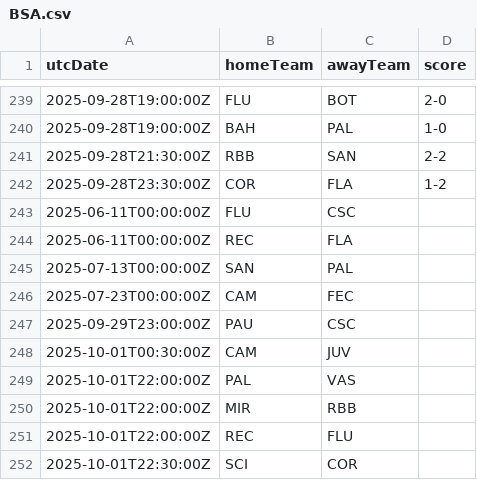
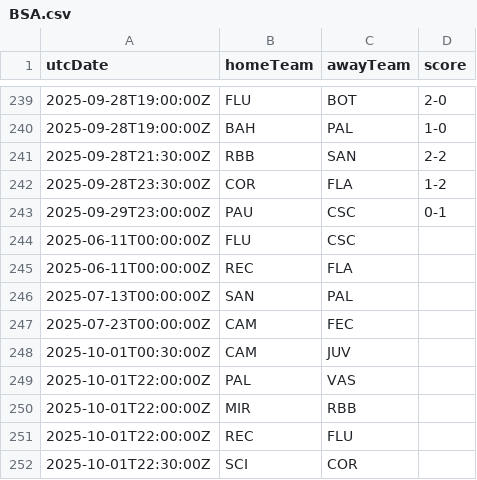
Before and after one commit to cbdq-io/datasets, a CSV file: org/football-data/data/BSA.csv, drawn as a sheet; only a part is shown, gaps mark what is left out; removed rows and columns are numbered as before the commit, all else as after; the diff names each change by its address in the sheet, - before the commit and + after, or states it on an @@ line.

```diff
--- a/org/football-data/data/BSA.csv
+++ b/org/football-data/data/BSA.csv
+row 243: 2025-09-29T23:00:00Z | PAU | CSC | 0-1
-row 247: 2025-09-29T23:00:00Z | PAU | CSC
```
Also changed, not shown: org/football-data/data/PL.csv, org/football-data/data/PPL.csv, 1 other file.
